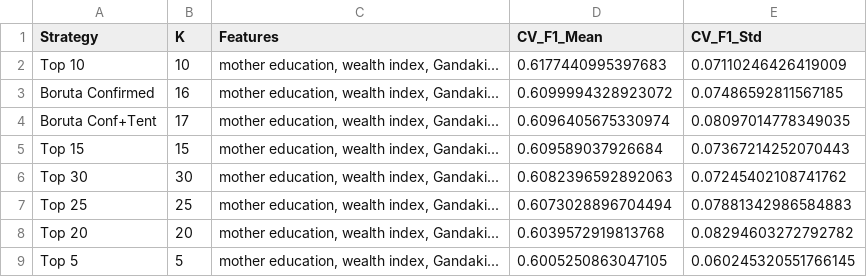
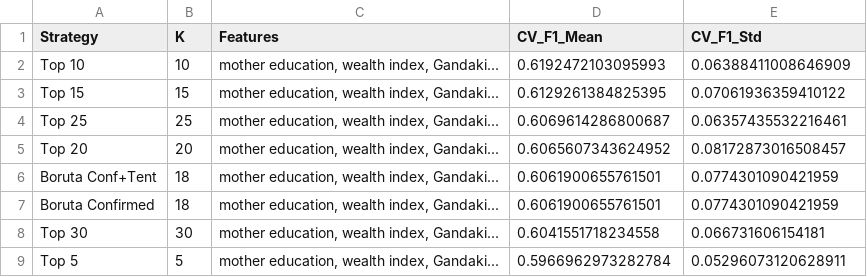
Before and after one commit to deepakbastola/malnutrition, a CSV file: Models/feature_subset_performance_with_boruta.csv, drawn as a sheet.

```diff
--- a/Models/feature_subset_performance_with_boruta.csv
+++ b/Models/feature_subset_performance_with_boruta.csv
@@ -1,9 +1,9 @@
 Strategy,K,Features,CV_F1_Mean,CV_F1_Std
-Top 10,10,"mother education, wealth index, Gandaki...",0.6177440995397683,0.07110246426419009
-Boruta Confirmed,16,"mother education, wealth index, Gandaki...",0.6099994328923072,0.07486592811567185
-Boruta Conf+Tent,17,"mother education, wealth index, Gandaki...",0.6096405675330974,0.08097014778349035
-Top 15,15,"mother education, wealth index, Gandaki...",0.609589037926684,0.07367214252070443
-Top 30,30,"mother education, wealth index, Gandaki...",0.6082396592892063,0.07245402108741762
-Top 25,25,"mother education, wealth index, Gandaki...",0.6073028896704494,0.07881342986584883
-Top 20,20,"mother education, wealth index, Gandaki...",0.6039572919813768,0.08294603272792782
-Top 5,5,"mother education, wealth index, Gandaki...",0.6005250863047105,0.060245320551766145
+Top 10,10,"mother education, wealth index, Gandaki...",0.6192472103095993,0.06388411008646909
+Top 15,15,"mother education, wealth index, Gandaki...",0.6129261384825395,0.07061936359410122
+Top 25,25,"mother education, wealth index, Gandaki...",0.6069614286800687,0.06357435532216461
+Top 20,20,"mother education, wealth index, Gandaki...",0.6065607343624952,0.08172873016508457
+Boruta Conf+Tent,18,"mother education, wealth index, Gandaki...",0.6061900655761501,0.0774301090421959
+Boruta Confirmed,18,"mother education, wealth index, Gandaki...",0.6061900655761501,0.0774301090421959
+Top 30,30,"mother education, wealth index, Gandaki...",0.6041551718234558,0.066731606154181
+Top 5,5,"mother education, wealth index, Gandaki...",0.5966962973282784,0.05296073120628911
```
Also changed, not shown: Models/catboost_info/learn_error.tsv, Models/catboost_info/time_left.tsv, 22 other files.
